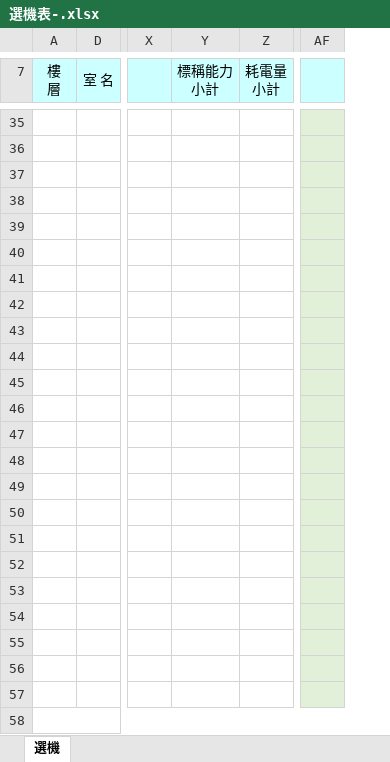
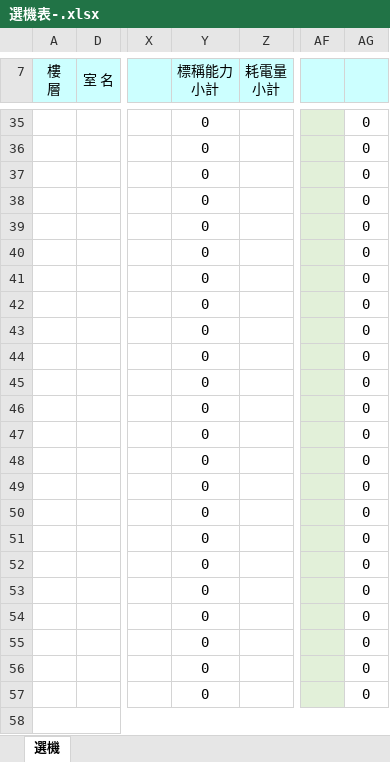
Before and after one commit to flittlefrog06018-dotcom/ac-selection-system, an Excel workbook: backend/product_database/選機表-.xlsx, sheet 選機, drawn as a sheet; only a part is shown, gaps mark what is left out; values as stored, in another font and other column widths than the file's, no borders; charts and pictures and conditional formats not drawn; removed rows and columns are numbered as before the commit, all else as after; rows hold the shown columns only; the diff covers the shown part only; the diff names each change by its address in the sheet, - before the commit and + after, or states it on an @@ line.

Commit message:
release: v2.2.0 (2026-08-23) - Fix Excel column alignments, EQUIPMENT_Data mappings, and indoor unit power rules

```diff
--- a/backend/product_database/選機表-.xlsx (sheet 選機)
+++ b/backend/product_database/選機表-.xlsx (sheet 選機)
-column Y (標稱能力 小計), empty
+column Y (標稱能力 小計), rows 35-57: all 0
@@ column AG unhidden, rows 35-57: all 0 @@
-row 35: (empty)
+row 35:  |  |  | 0 |  |  | 0
-row 36: (empty)
+row 36:  |  |  | 0 |  |  | 0
-row 37: (empty)
+row 37:  |  |  | 0 |  |  | 0
-row 38: (empty)
+row 38:  |  |  | 0 |  |  | 0
-row 39: (empty)
+row 39:  |  |  | 0 |  |  | 0
-row 40: (empty)
+row 40:  |  |  | 0 |  |  | 0
-row 41: (empty)
+row 41:  |  |  | 0 |  |  | 0
-row 42: (empty)
+row 42:  |  |  | 0 |  |  | 0
-row 43: (empty)
+row 43:  |  |  | 0 |  |  | 0
-row 44: (empty)
+row 44:  |  |  | 0 |  |  | 0
-row 45: (empty)
+row 45:  |  |  | 0 |  |  | 0
-row 46: (empty)
+row 46:  |  |  | 0 |  |  | 0
-row 47: (empty)
+row 47:  |  |  | 0 |  |  | 0
-row 48: (empty)
+row 48:  |  |  | 0 |  |  | 0
-row 49: (empty)
+row 49:  |  |  | 0 |  |  | 0
-row 50: (empty)
+row 50:  |  |  | 0 |  |  | 0
-row 51: (empty)
+row 51:  |  |  | 0 |  |  | 0
-row 52: (empty)
+row 52:  |  |  | 0 |  |  | 0
-row 53: (empty)
+row 53:  |  |  | 0 |  |  | 0
-row 54: (empty)
+row 54:  |  |  | 0 |  |  | 0
-row 55: (empty)
+row 55:  |  |  | 0 |  |  | 0
-row 56: (empty)
+row 56:  |  |  | 0 |  |  | 0
-row 57: (empty)
+row 57:  |  |  | 0 |  |  | 0
```
Also changed, not shown: 52 edited cells elsewhere in this sheet, backend/product_database/EQUIPMENT_Data.xlsx, 6 other files.
